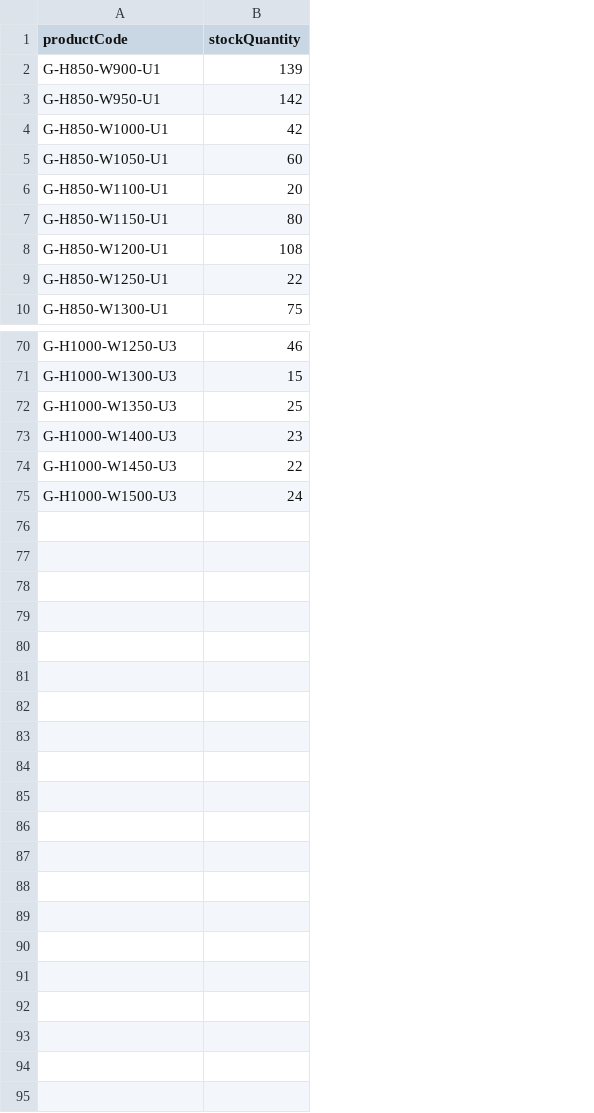
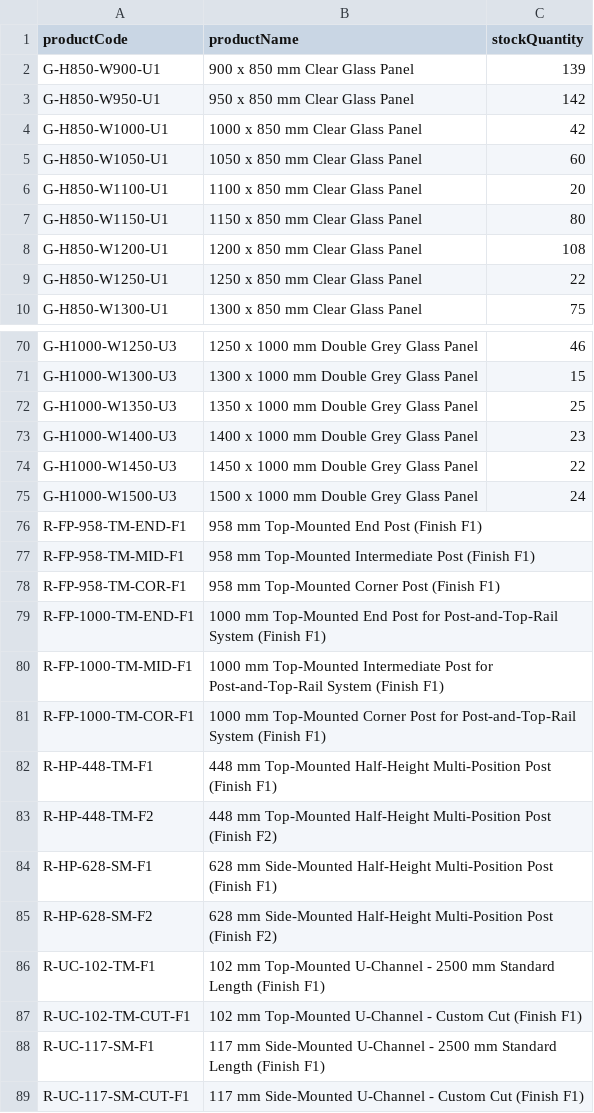
Before and after one commit to monttechkft/glass-railing-planner, a CSV file: data/product_stock.csv, drawn as a sheet; only a part is shown, gaps mark what is left out; the diff names each change by its address in the sheet, - before the commit and + after, or states it on an @@ line.

```diff
--- a/data/product_stock.csv
+++ b/data/product_stock.csv
+column B (productName), rows 2-10: 900 x 850 mm Clear Glass Panel | 950 x 850 mm Clear Glass Panel | 1000 x 850 mm Clear Glass Panel | 1050 x 850 mm Clear Glass Panel | 1100 x 850 mm Clear Glass Panel | 1150 x 850 mm Clear Glass Panel | 1200 x 850 mm Clear Glass Panel | 1250 x 850 mm Clear Glass Panel | 1300 x 850 mm Clear Glass Panel; rows 70-75: 1250 x 1000 mm Double Grey Glass Panel | 1300 x 1000 mm Double Grey Glass Panel | 1350 x 1000 mm Double Grey Glass Panel | 1400 x 1000 mm Double Grey Glass Panel | 1450 x 1000 mm Double Grey Glass Panel | 1500 x 1000 mm Double Grey Glass Panel
+row 76: R-FP-958-TM-END-F1 | 958 mm Top-Mounted End Post (Finish F1)
+row 77: R-FP-958-TM-MID-F1 | 958 mm Top-Mounted Intermediate Post (Finish F1)
+row 78: R-FP-958-TM-COR-F1 | 958 mm Top-Mounted Corner Post (Finish F1)
+row 79: R-FP-1000-TM-END-F1 | 1000 mm Top-Mounted End Post for Post-and-Top-Rail System (Finish F1)
+row 80: R-FP-1000-TM-MID-F1 | 1000 mm Top-Mounted Intermediate Post for Post-and-Top-Rail System (Finish F1)
+row 81: R-FP-1000-TM-COR-F1 | 1000 mm Top-Mounted Corner Post for Post-and-Top-Rail System (Finish F1)
+row 82: R-HP-448-TM-F1 | 448 mm Top-Mounted Half-Height Multi-Position Post (Finish F1)
+row 83: R-HP-448-TM-F2 | 448 mm Top-Mounted Half-Height Multi-Position Post (Finish F2)
+row 84: R-HP-628-SM-F1 | 628 mm Side-Mounted Half-Height Multi-Position Post (Finish F1)
+row 85: R-HP-628-SM-F2 | 628 mm Side-Mounted Half-Height Multi-Position Post (Finish F2)
+row 86: R-UC-102-TM-F1 | 102 mm Top-Mounted U-Channel - 2500 mm Standard Length (Finish F1)
+row 87: R-UC-102-TM-CUT-F1 | 102 mm Top-Mounted U-Channel - Custom Cut (Finish F1)
+row 88: R-UC-117-SM-F1 | 117 mm Side-Mounted U-Channel - 2500 mm Standard Length (Finish F1)
+row 89: R-UC-117-SM-CUT-F1 | 117 mm Side-Mounted U-Channel - Custom Cut (Finish F1)
```
Also changed, not shown: data/product_prices.csv, 19 other files.
